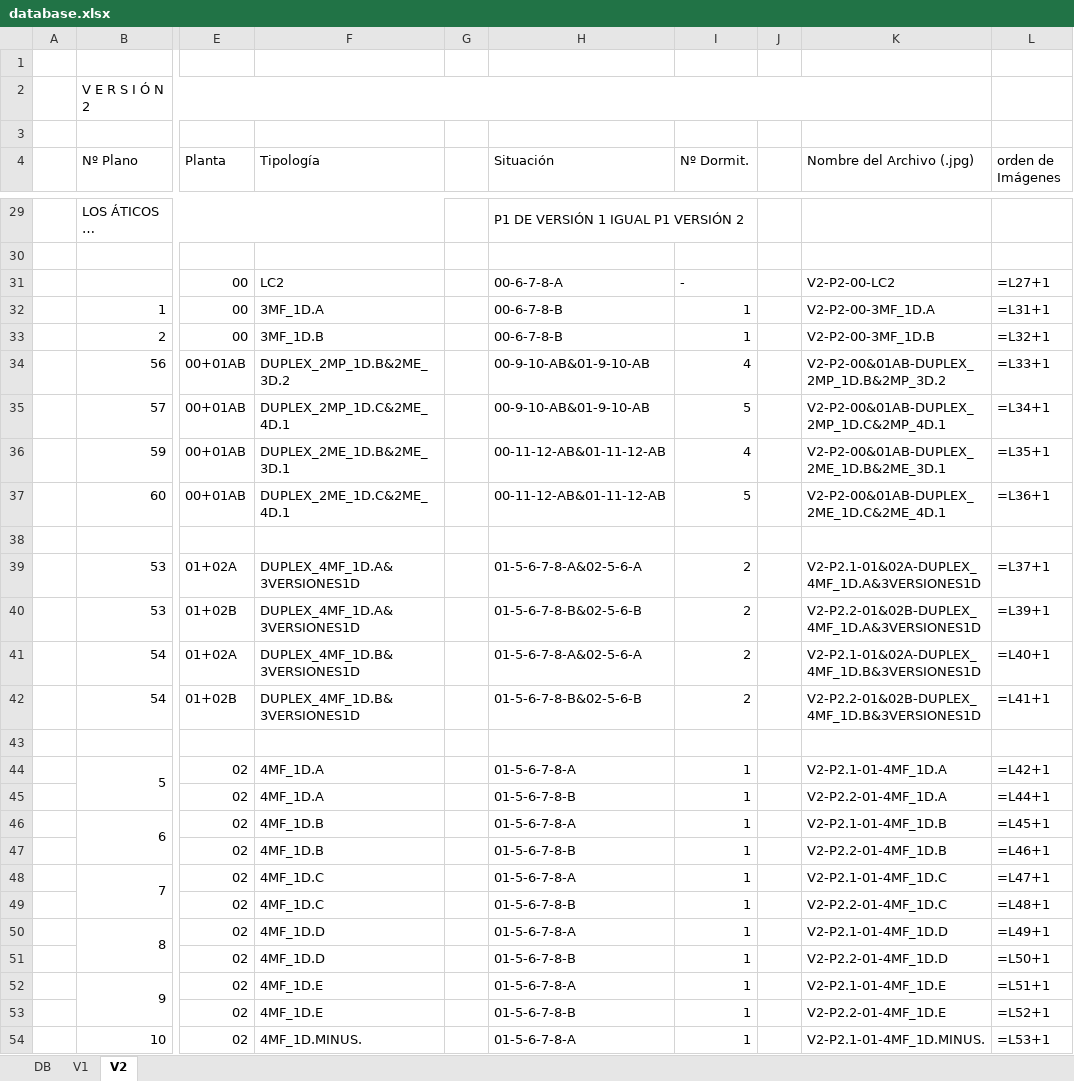
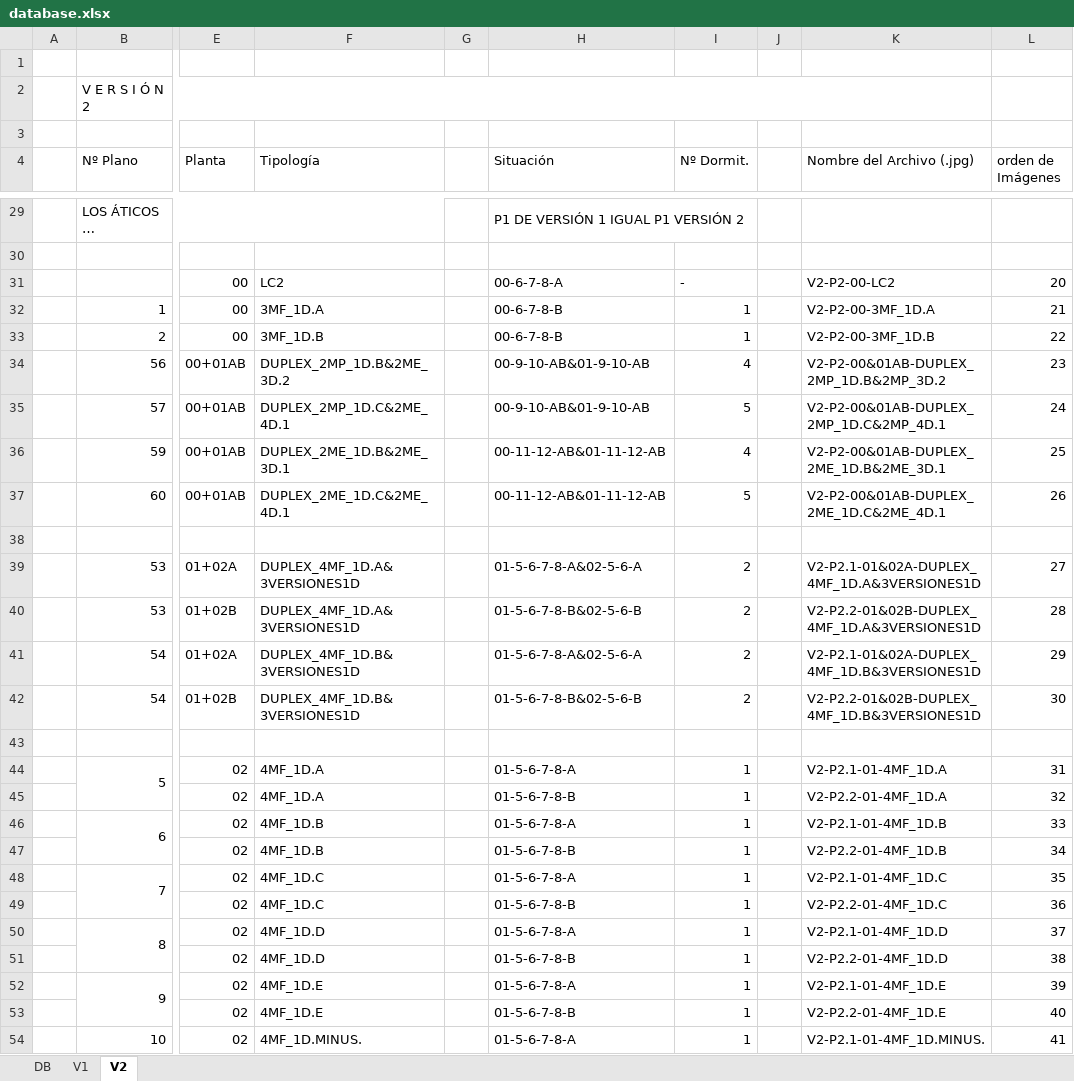
Before and after one commit to epdelasheras/PYTHON, an Excel workbook: FreeWork/ADECUA/AppFinalQt/database.xlsx, sheet V2, drawn as a sheet; only a part is shown, gaps mark what is left out; long unchanged cells end in …; values as stored, in another font and other column widths than the file's, no cell formats; formulas are shown in place of their values; the diff covers the shown part only; the diff names each change by its address in the sheet, - before the commit and + after, or states it on an @@ line.

```diff
--- a/FreeWork/ADECUA/AppFinalQt/database.xlsx (sheet V2)
+++ b/FreeWork/ADECUA/AppFinalQt/database.xlsx (sheet V2)
-L31 (orden de Imágenes): =L27+1
+L31 (orden de Imágenes): 20
-L32 (orden de Imágenes): =L31+1
+L32 (orden de Imágenes): 21
-L33 (orden de Imágenes): =L32+1
+L33 (orden de Imágenes): 22
-L34 (orden de Imágenes): =L33+1
+L34 (orden de Imágenes): 23
-L35 (orden de Imágenes): =L34+1
+L35 (orden de Imágenes): 24
-L36 (orden de Imágenes): =L35+1
+L36 (orden de Imágenes): 25
-L37 (orden de Imágenes): =L36+1
+L37 (orden de Imágenes): 26
-L39 (orden de Imágenes): =L37+1
+L39 (orden de Imágenes): 27
-L40 (orden de Imágenes): =L39+1
+L40 (orden de Imágenes): 28
-L41 (orden de Imágenes): =L40+1
+L41 (orden de Imágenes): 29
-L42 (orden de Imágenes): =L41+1
+L42 (orden de Imágenes): 30
-L44 (orden de Imágenes): =L42+1
+L44 (orden de Imágenes): 31
-L45 (orden de Imágenes): =L44+1
+L45 (orden de Imágenes): 32
-L46 (orden de Imágenes): =L45+1
+L46 (orden de Imágenes): 33
-L47 (orden de Imágenes): =L46+1
+L47 (orden de Imágenes): 34
-L48 (orden de Imágenes): =L47+1
+L48 (orden de Imágenes): 35
-L49 (orden de Imágenes): =L48+1
+L49 (orden de Imágenes): 36
-L50 (orden de Imágenes): =L49+1
+L50 (orden de Imágenes): 37
-L51 (orden de Imágenes): =L50+1
+L51 (orden de Imágenes): 38
-L52 (orden de Imágenes): =L51+1
+L52 (orden de Imágenes): 39
-L53 (orden de Imágenes): =L52+1
+L53 (orden de Imágenes): 40
-L54 (orden de Imágenes): =L53+1
+L54 (orden de Imágenes): 41
```
Also changed, not shown: 41 edited cells elsewhere in this sheet, sheet DB, sheet V1, cell formats, 4 other files.
